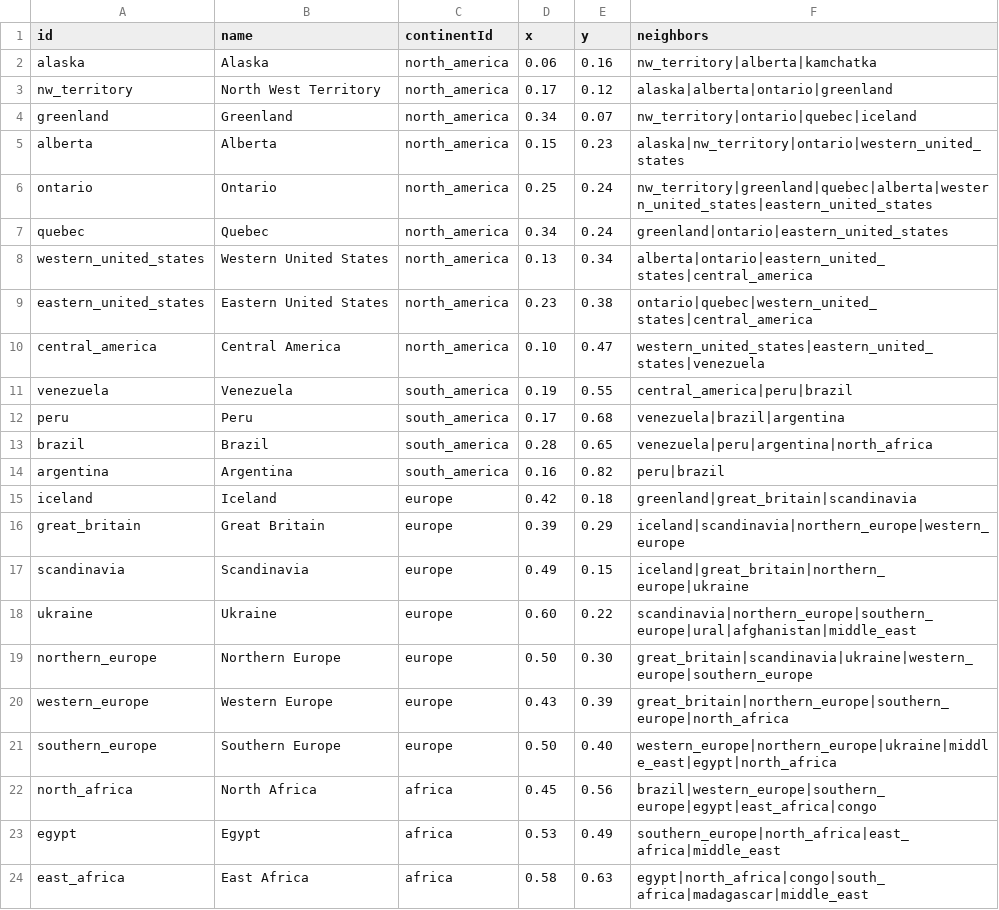
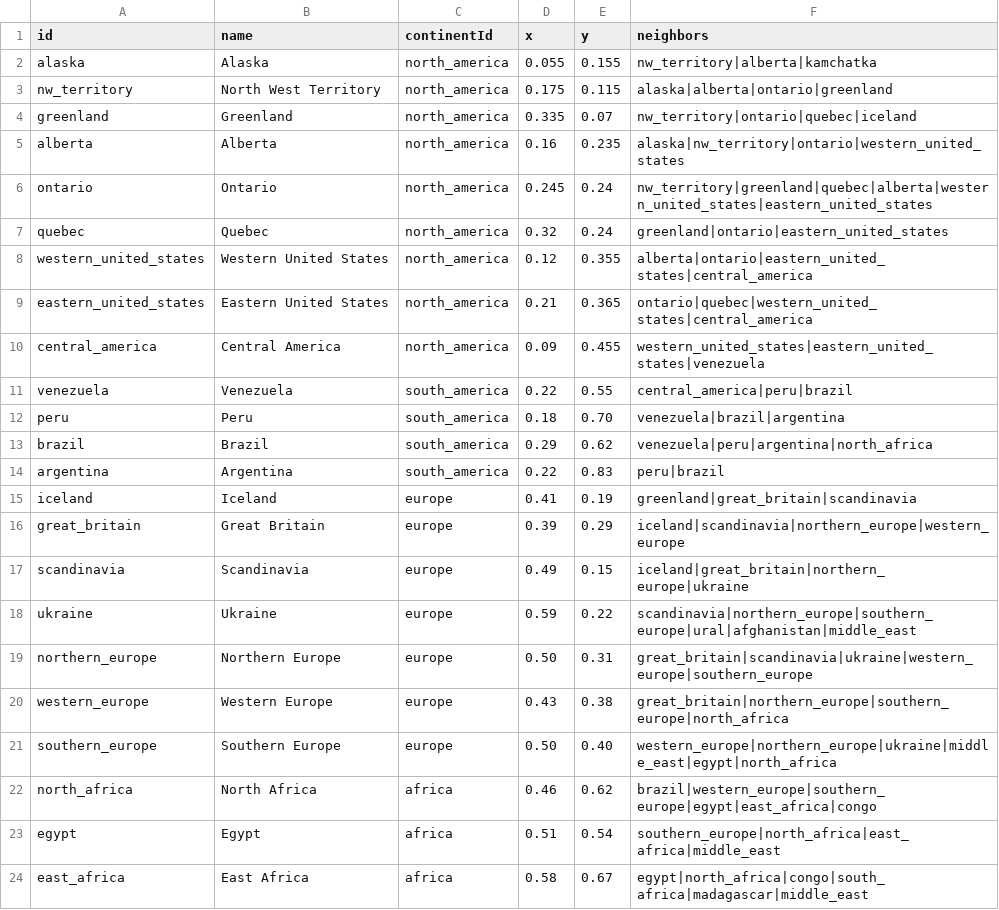
Before and after one commit to andreame-code/netrisk, a CSV file: shared/maps/world-classic-map.csv, drawn as a sheet; only a part is shown; the diff covers the shown part only.

Commit message:
Improve army marker contrast and refresh World Classic visuals

```diff
--- a/shared/maps/world-classic-map.csv
+++ b/shared/maps/world-classic-map.csv
@@ -1,24 +1,24 @@
 id,name,continentId,x,y,neighbors
-alaska,Alaska,north_america,0.06,0.16,nw_territory|alberta|kamchatka
-nw_territory,North West Territory,north_america,0.17,0.12,alaska|alberta|ontario|greenland
-greenland,Greenland,north_america,0.34,0.07,nw_territory|ontario|quebec|iceland
-alberta,Alberta,north_america,0.15,0.23,alaska|nw_territory|ontario|western_united_states
-ontario,Ontario,north_america,0.25,0.24,nw_territory|greenland|quebec|alberta|western_united_states|eastern_united_states
-quebec,Quebec,north_america,0.34,0.24,greenland|ontario|eastern_united_states
-western_united_states,Western United States,north_america,0.13,0.34,alberta|ontario|eastern_united_states|central_america
-eastern_united_states,Eastern United States,north_america,0.23,0.38,ontario|quebec|western_united_states|central_america
-central_america,Central America,north_america,0.10,0.47,western_united_states|eastern_united_states|venezuela
-venezuela,Venezuela,south_america,0.19,0.55,central_america|peru|brazil
-peru,Peru,south_america,0.17,0.68,venezuela|brazil|argentina
-brazil,Brazil,south_america,0.28,0.65,venezuela|peru|argentina|north_africa
-argentina,Argentina,south_america,0.16,0.82,peru|brazil
-iceland,Iceland,europe,0.42,0.18,greenland|great_britain|scandinavia
+alaska,Alaska,north_america,0.055,0.155,nw_territory|alberta|kamchatka
+nw_territory,North West Territory,north_america,0.175,0.115,alaska|alberta|ontario|greenland
+greenland,Greenland,north_america,0.335,0.07,nw_territory|ontario|quebec|iceland
+alberta,Alberta,north_america,0.16,0.235,alaska|nw_territory|ontario|western_united_states
+ontario,Ontario,north_america,0.245,0.24,nw_territory|greenland|quebec|alberta|western_united_states|eastern_united_states
+quebec,Quebec,north_america,0.32,0.24,greenland|ontario|eastern_united_states
+western_united_states,Western United States,north_america,0.12,0.355,alberta|ontario|eastern_united_states|central_america
+eastern_united_states,Eastern United States,north_america,0.21,0.365,ontario|quebec|western_united_states|central_america
+central_america,Central America,north_america,0.09,0.455,western_united_states|eastern_united_states|venezuela
+venezuela,Venezuela,south_america,0.22,0.55,central_america|peru|brazil
+peru,Peru,south_america,0.18,0.70,venezuela|brazil|argentina
+brazil,Brazil,south_america,0.29,0.62,venezuela|peru|argentina|north_africa
+argentina,Argentina,south_america,0.22,0.83,peru|brazil
+iceland,Iceland,europe,0.41,0.19,greenland|great_britain|scandinavia
 great_britain,Great Britain,europe,0.39,0.29,iceland|scandinavia|northern_europe|western_europe
 scandinavia,Scandinavia,europe,0.49,0.15,iceland|great_britain|northern_europe|ukraine
-ukraine,Ukraine,europe,0.60,0.22,scandinavia|northern_europe|southern_europe|ural|afghanistan|middle_east
-northern_europe,Northern Europe,europe,0.50,0.30,great_britain|scandinavia|ukraine|western_europe|southern_europe
-western_europe,Western Europe,europe,0.43,0.39,great_britain|northern_europe|southern_europe|north_africa
+ukraine,Ukraine,europe,0.59,0.22,scandinavia|northern_europe|southern_europe|ural|afghanistan|middle_east
+northern_europe,Northern Europe,europe,0.50,0.31,great_britain|scandinavia|ukraine|western_europe|southern_europe
+western_europe,Western Europe,europe,0.43,0.38,great_britain|northern_europe|southern_europe|north_africa
 southern_europe,Southern Europe,europe,0.50,0.40,western_europe|northern_europe|ukraine|middle_east|egypt|north_africa
-north_africa,North Africa,africa,0.45,0.56,brazil|western_europe|southern_europe|egypt|east_africa|congo
-egypt,Egypt,africa,0.53,0.49,southern_europe|north_africa|east_africa|middle_east
-east_africa,East Africa,africa,0.58,0.63,egypt|north_africa|congo|south_africa|madagascar|middle_east
+north_africa,North Africa,africa,0.46,0.62,brazil|western_europe|southern_europe|egypt|east_africa|congo
+egypt,Egypt,africa,0.51,0.54,southern_europe|north_africa|east_africa|middle_east
+east_africa,East Africa,africa,0.58,0.67,egypt|north_africa|congo|south_africa|madagascar|middle_east
```
Also changed, not shown: 15 edited cells elsewhere in this file, 8 other files.
